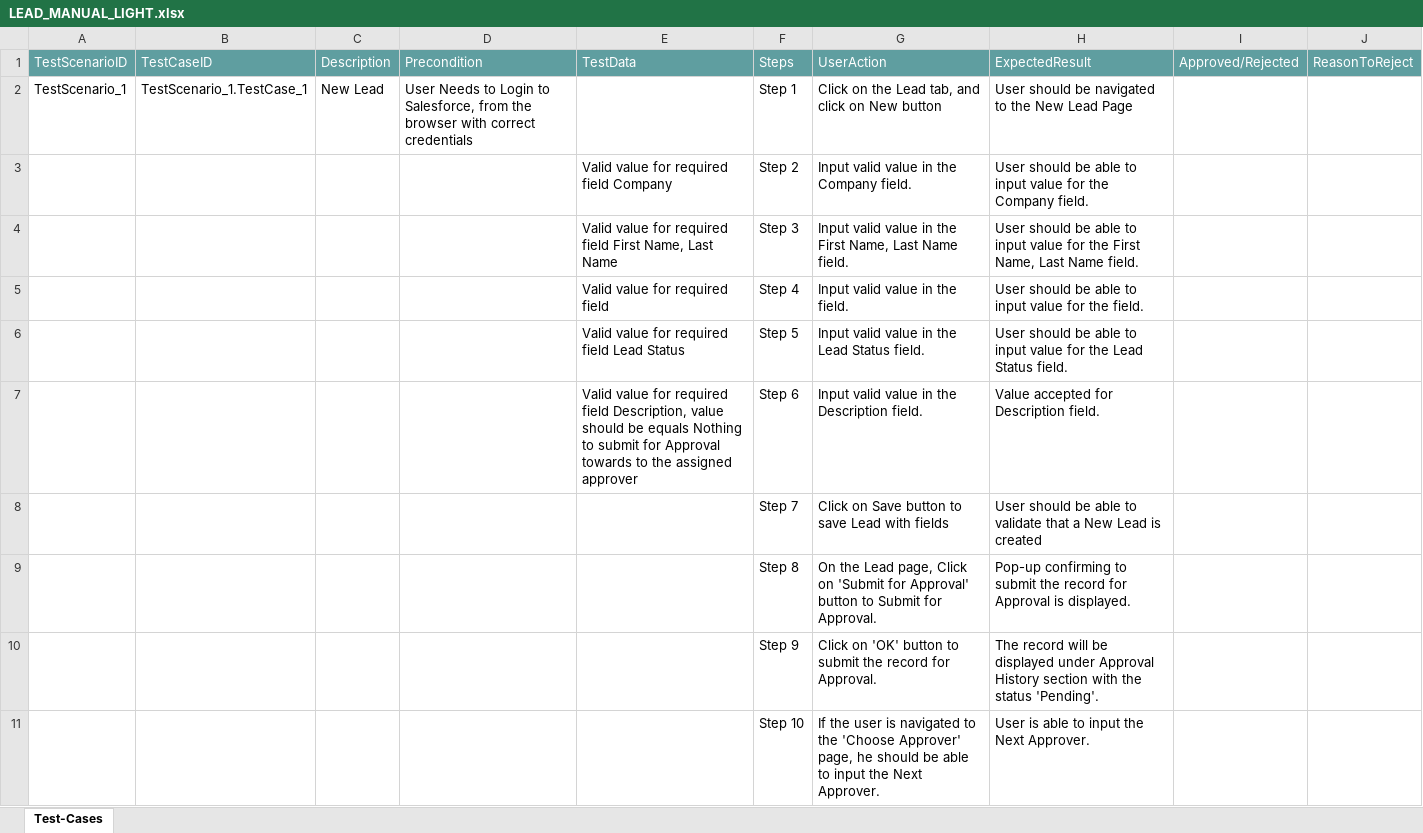
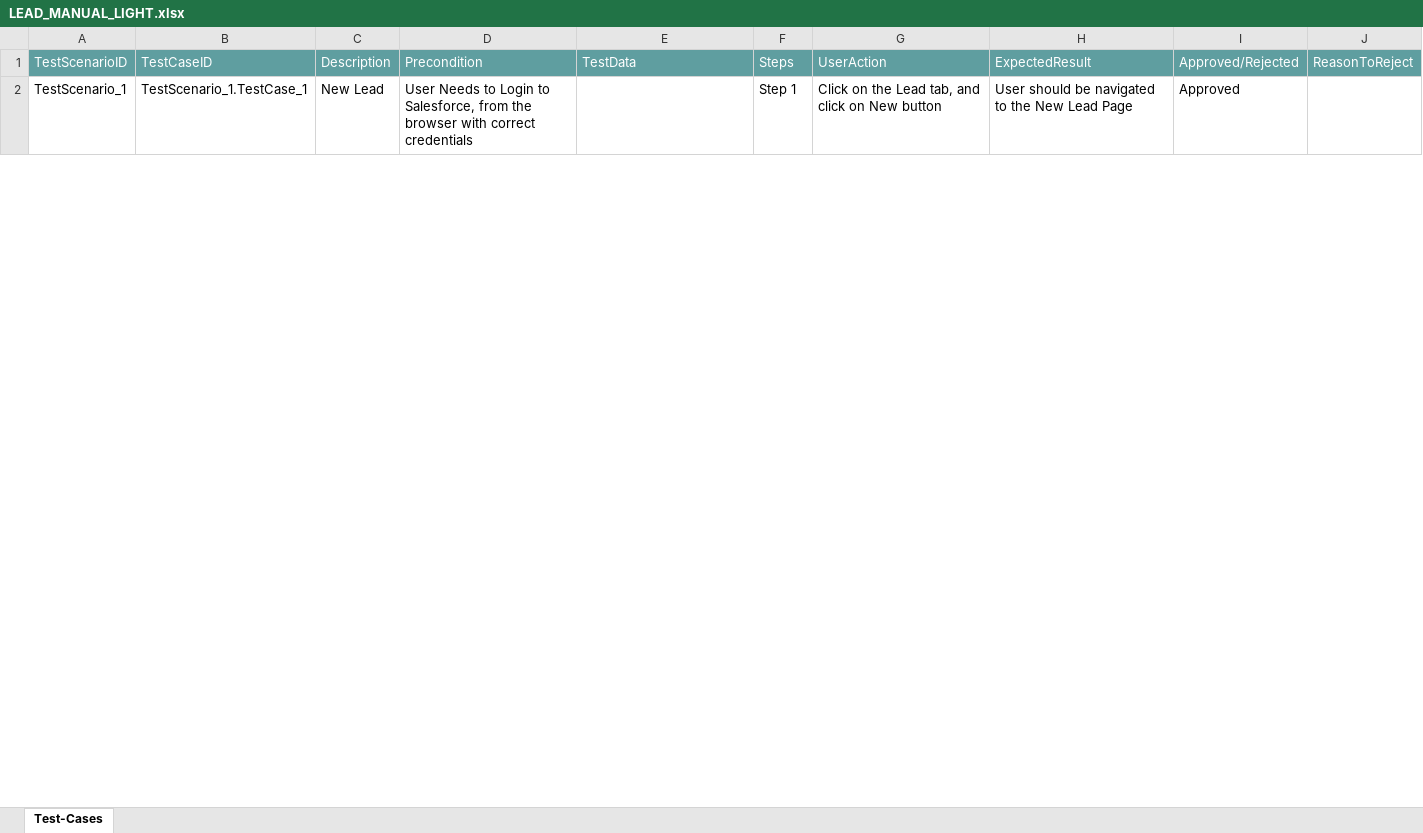
Before and after one commit to ShaikMohamedIrfan/CTSTESTING, an Excel workbook: LEAD_MANUAL_LIGHT.xlsx, sheet Test-Cases, drawn as a sheet; only a part is shown; values as stored, in another font and other column widths than the file's, no borders; table styles not drawn; the diff covers the shown part only; the diff names each change by its address in the sheet, - before the commit and + after, or states it on an @@ line.

Commit message:
Update LEAD_MANUAL_LIGHT.xlsx

```diff
--- a/LEAD_MANUAL_LIGHT.xlsx (sheet Test-Cases)
+++ b/LEAD_MANUAL_LIGHT.xlsx (sheet Test-Cases)
-I2: (empty)
+I2: Approved
@@ row 3 hidden:  |  |  |  | Valid value for required field Company | Step 2 | Input valid value in the Company field. | User should be able to input value for the Company field. @@
@@ row 4 hidden:  |  |  |  | Valid value for required field First Name, Last Name | Step 3 | Input valid value in the First Name, Last Name field. | User should be able to input value for the First Name, Last Name field. @@
@@ row 5 hidden:  |  |  |  | Valid value for required field | Step 4 | Input valid value in the field. | User should be able to input value for the field. @@
@@ row 6 hidden:  |  |  |  | Valid value for required field Lead Status | Step 5 | Input valid value in the Lead Status field. | User should be able to input value for the Lead Status field. @@
@@ row 7 hidden:  |  |  |  | Valid value for required field Description, value should be equals Nothing to submit for Approval towards to the assigned approver | Step 6 | Input valid value in the Description field. | Value accepted for Description field. @@
@@ row 8 hidden:  |  |  |  |  | Step 7 | Click on Save button to save Lead with fields | User should be able to validate that a New Lead is created @@
@@ row 9 hidden:  |  |  |  |  | Step 8 | On the Lead page, Click on 'Submit for Approval' button to Submit for Approval. | Pop-up confirming to submit the record for Approval is displayed. @@
@@ row 10 hidden:  |  |  |  |  | Step 9 | Click on 'OK' button to submit the record for Approval. | The record will be displayed under Approval History section with the status 'Pending'. @@
@@ row 11 hidden:  |  |  |  |  | Step 10 | If the user is navigated to the 'Choose Approver' page, he should be able to input the Next Approver. | User is able to input the Next Approver. @@
```
Also changed, not shown: 9 hidden or unhidden rows and 1 edited cell elsewhere in this sheet.
